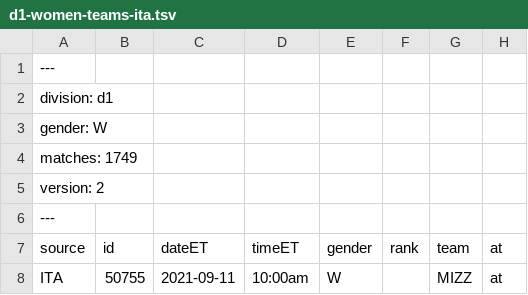
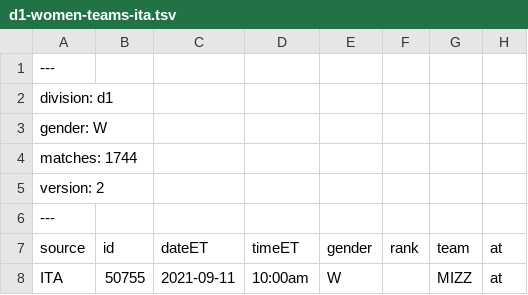
Before and after one commit to slam10s/college-data, a TSV file: 2021-22/schedule/d1-women-teams-ita.tsv, drawn as a sheet; only a part is shown; the diff covers the shown part only; the diff names each change by its address in the sheet, - before the commit and + after, or states it on an @@ line.

```diff
--- a/2021-22/schedule/d1-women-teams-ita.tsv
+++ b/2021-22/schedule/d1-women-teams-ita.tsv
-A4 (source): matches: 1749
+A4 (source): matches: 1744
```
Also changed, not shown: 2 added rows, 7 removed rows and 4 edited cells elsewhere in this file, 2021-22/schedule/d1-men-teams-ita.tsv.
